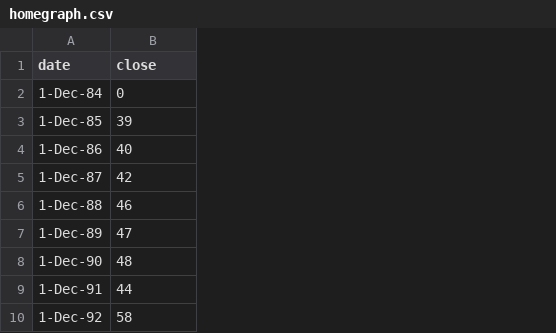
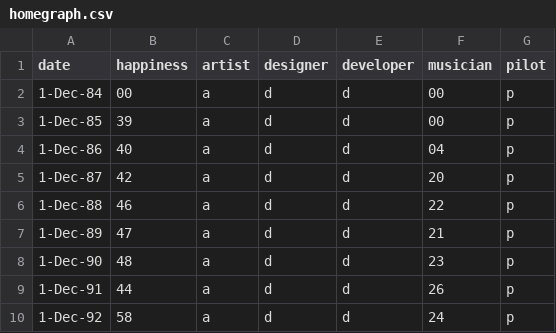
Before and after one commit to tomhazledine/tomhazledine.github.io, a CSV file: data/homegraph.csv, drawn as a sheet; only a part is shown; the diff names each change by its address in the sheet, - before the commit and + after, or states it on an @@ line.

Commit message:
musician line

```diff
--- a/data/homegraph.csv
+++ b/data/homegraph.csv
+column C (artist), rows 2-10: all a
+column D (designer), rows 2-10: all d
+column E (developer), rows 2-10: all d
+column F (musician), rows 2-10: 00 | 00 | 04 | 20 | 22 | 21 | 23 | 26 | 24
+column G (pilot), rows 2-10: all p
-B1: close
+B1: happiness
-B2 (happiness): 0
+B2 (happiness): 00
```
Also changed, not shown: 6 other files.
